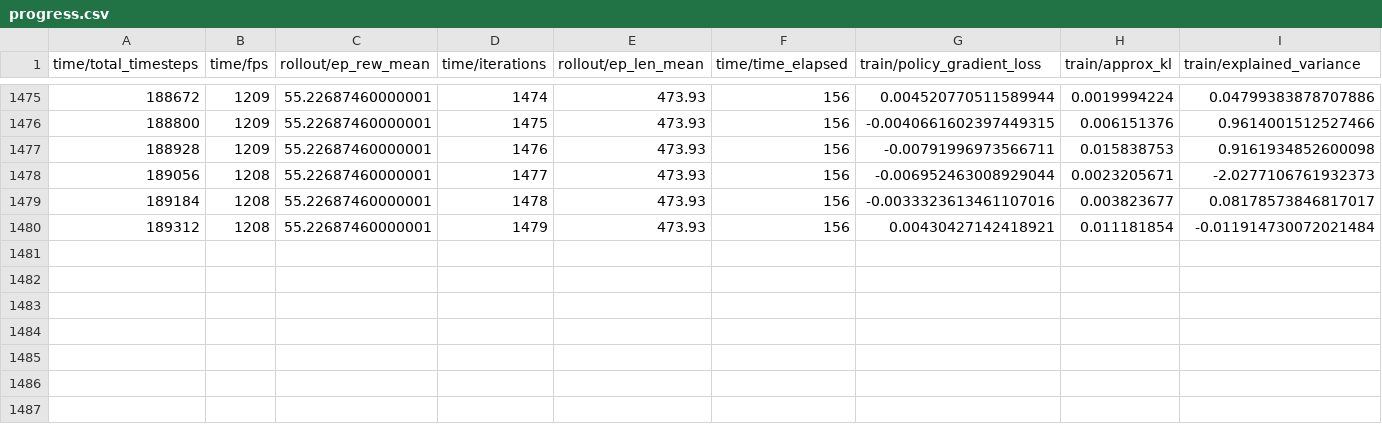
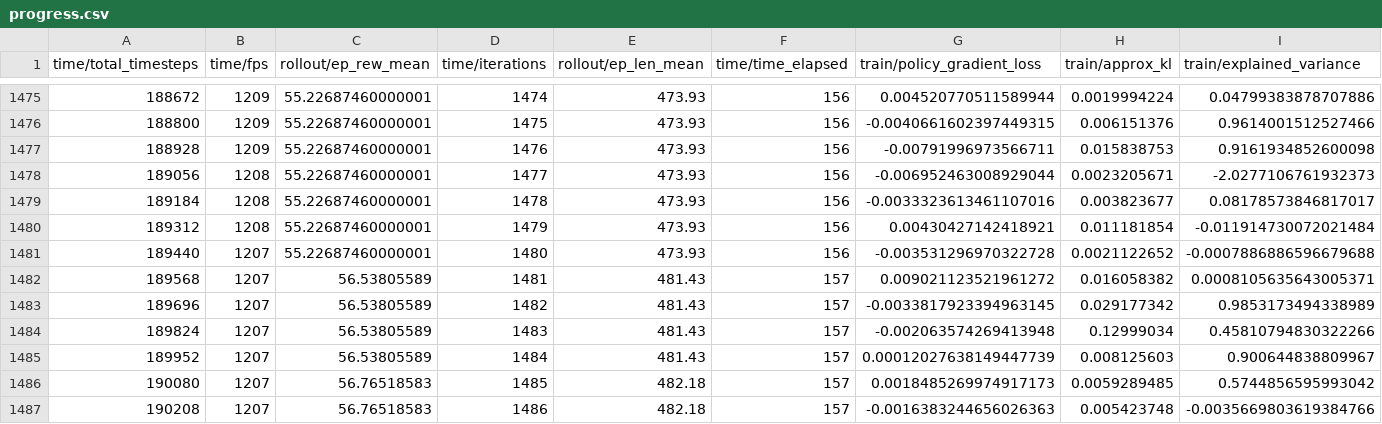
Before and after one commit to Leonjmroe/MSc-AI, a CSV file: Module 10 - Reinforcement Learning/Assesment 2/code/spacelander/training_runs/run_20250413_104505/logs/progress.csv, drawn as a sheet; only a part is shown, gaps mark what is left out; rows hold the shown columns only; the diff names each change by its address in the sheet, - before the commit and + after, or states it on an @@ line.

Commit message:
spacelander dataanalyis

```diff
--- a/Module 10 - Reinforcement Learning/Assesment 2/code/spacelander/training_runs/run_20250413_104505/logs/progress.csv
+++ b/Module 10 - Reinforcement Learning/Assesment 2/code/spacelander/training_runs/run_20250413_104505/logs/progress.csv
+row 1481: 189440 | 1207 | 55.22687460000001 | 1480 | 473.93 | 156 | -0.003531296970322728 | 0.0021122652 | -0.0007886886596679688
+row 1482: 189568 | 1207 | 56.53805589 | 1481 | 481.43 | 157 | 0.009021123521961272 | 0.016058382 | 0.0008105635643005371
+row 1483: 189696 | 1207 | 56.53805589 | 1482 | 481.43 | 157 | -0.0033817923394963145 | 0.029177342 | 0.9853173494338989
+row 1484: 189824 | 1207 | 56.53805589 | 1483 | 481.43 | 157 | -0.002063574269413948 | 0.12999034 | 0.45810794830322266
+row 1485: 189952 | 1207 | 56.53805589 | 1484 | 481.43 | 157 | 0.00012027638149447739 | 0.008125603 | 0.900644838809967
+row 1486: 190080 | 1207 | 56.76518583 | 1485 | 482.18 | 157 | 0.0018485269974917173 | 0.0059289485 | 0.5744856595993042
+row 1487: 190208 | 1207 | 56.76518583 | 1486 | 482.18 | 157 | -0.0016383244656026363 | 0.005423748 | -0.0035669803619384766
```
Also changed, not shown: 1 other file.
